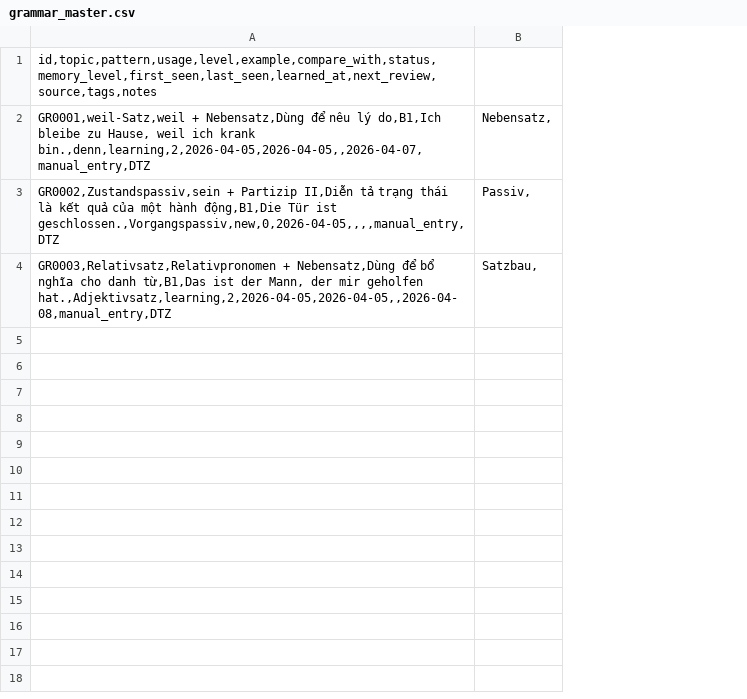
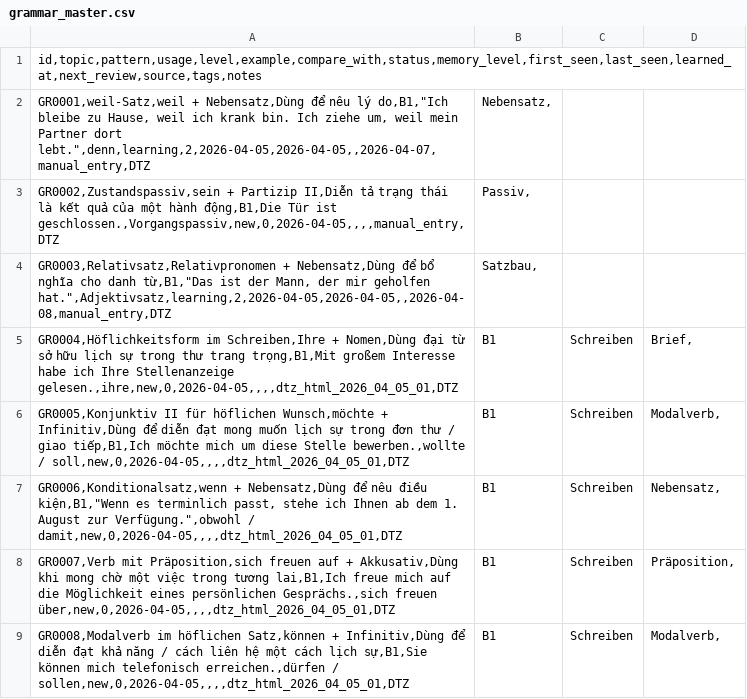
Before and after one commit to henryducmanh/deutsch, a CSV file: data/grammar_master.csv, drawn as a sheet; the diff names each change by its address in the sheet, - before the commit and + after, or states it on an @@ line.

```diff
--- a/data/grammar_master.csv
+++ b/data/grammar_master.csv
+column C, empty
+column D, empty
-A2: …nêu lý do,B1,Ich bleibe zu Hause, weil ich krank bin.,denn,learning,2,2026-04-05,2026-04-05,,2026-04-07,manual_entry,DTZ
+A2: …nêu lý do,B1,"Ich bleibe zu Hause, weil ich krank bin. Ich ziehe um, weil mein Partner dort lebt.",denn,learning,2,2026-04-05,2026-04-05,,2026-04-07,manual_entry,DTZ
-A4: …cho danh từ,B1,Das ist der Mann, der mir geholfen hat.,Adjektivsatz,learning,2,2026-04-05,2026-04-05,,2026-04-08,manual_entry,DTZ
+A4: …cho danh từ,B1,"Das ist der Mann, der mir geholfen hat.",Adjektivsatz,learning,2,2026-04-05,2026-04-05,,2026-04-08,manual_entry,DTZ
+row 5: GR0004,Höflichkeitsform im Schreiben,Ihre + Nomen,Dùng đại từ sở hữu lịch sự trong thư trang trọng,B1,Mit großem Interesse habe ich Ihre Stellenanzeige gelesen.,ihre,new,0,2026-04-05,,,,dtz_html_2026_04_05_01,DTZ | B1 | Schreiben | Brief,
+row 6: GR0005,Konjunktiv II für höflichen Wunsch,möchte + Infinitiv,Dùng để diễn đạt mong muốn lịch sự trong đơn thư / giao tiếp,B1,Ich möchte mich um diese Stelle bewerben.,wollte / soll,new,0,2026-04-05,,,,dtz_html_2026_04_05_01,DTZ | B1 | Schreiben | Modalverb,
+row 7: GR0006,Konditionalsatz,wenn + Nebensatz,Dùng để nêu điều kiện,B1,"Wenn es terminlich passt, stehe ich Ihnen ab dem 1. August zur Verfügung.",obwohl / damit,new,0,2026-04-05,,,,dtz_html_2026_04_05_01,DTZ | B1 | Schreiben | Nebensatz,
+row 8: GR0007,Verb mit Präposition,sich freuen auf + Akkusativ,Dùng khi mong chờ một việc trong tương lai,B1,Ich freue mich auf die Möglichkeit eines persönlichen Gesprächs.,sich freuen über,new,0,2026-04-05,,,,dtz_html_2026_04_05_01,DTZ | B1 | Schreiben | Präposition,
+row 9: GR0008,Modalverb im höflichen Satz,können + Infinitiv,Dùng để diễn đạt khả năng / cách liên hệ một cách lịch sự,B1,Sie können mich telefonisch erreichen.,dürfen / sollen,new,0,2026-04-05,,,,dtz_html_2026_04_05_01,DTZ | B1 | Schreiben | Modalverb,
```
Also changed, not shown: data/phrase_master.csv, data/vocab_master.csv, 2 other files.
